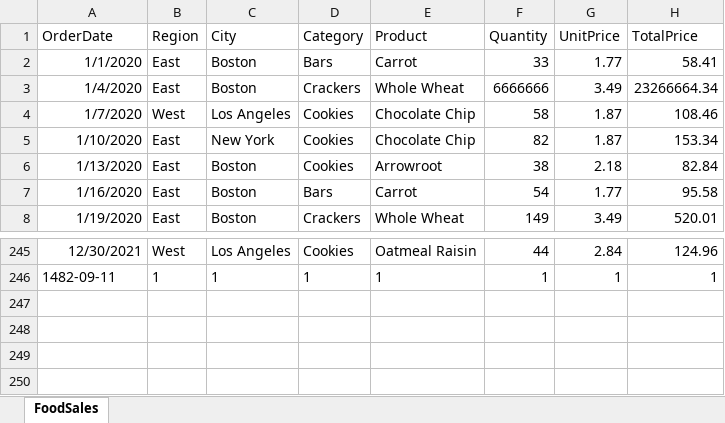
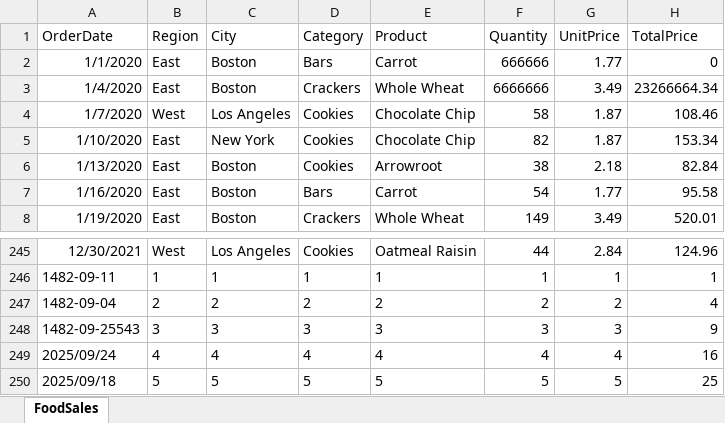
Before and after one commit to suparatjaroenpitak/Food-sales, an Excel workbook: TestQuit/TestFood/wwwroot/Data/Food sales.xlsx, sheet FoodSales, drawn as a sheet; only a part is shown, gaps mark what is left out; values as stored, in another font and other column widths than the file's, no borders; table styles not drawn; the diff names each change by its address in the sheet, - before the commit and + after, or states it on an @@ line.

```diff
--- a/TestQuit/TestFood/wwwroot/Data/Food sales.xlsx (sheet FoodSales)
+++ b/TestQuit/TestFood/wwwroot/Data/Food sales.xlsx (sheet FoodSales)
-F2 (Quantity): 33
+F2 (Quantity): 666666
-H2 (TotalPrice): 58.41
+H2 (TotalPrice): 0
+row 247: 1482-09-04 | 2 | 2 | 2 | 2 | 2 | 2 | 4
+row 248: 1482-09-25543 | 3 | 3 | 3 | 3 | 3 | 3 | 9
+row 249: 2025/09/24 | 4 | 4 | 4 | 4 | 4 | 4 | 16
+row 250: 2025/09/18 | 5 | 5 | 5 | 5 | 5 | 5 | 25
```
Also changed, not shown: 20 other files.
